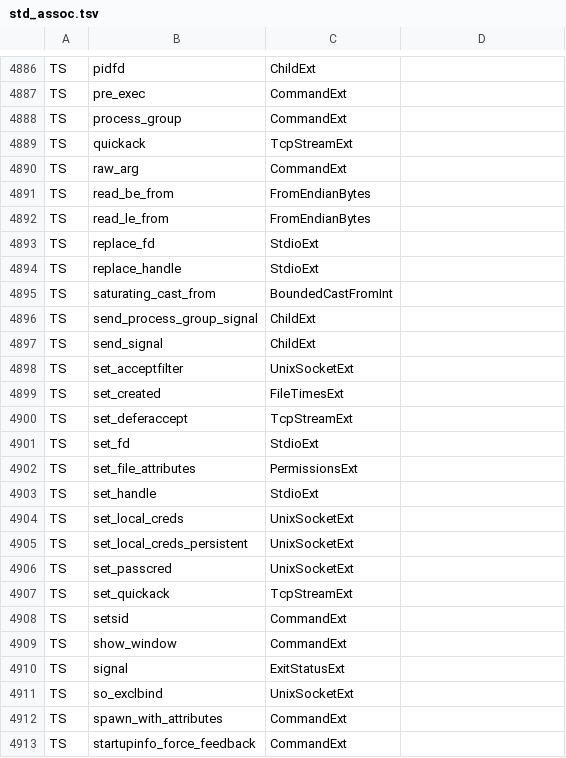
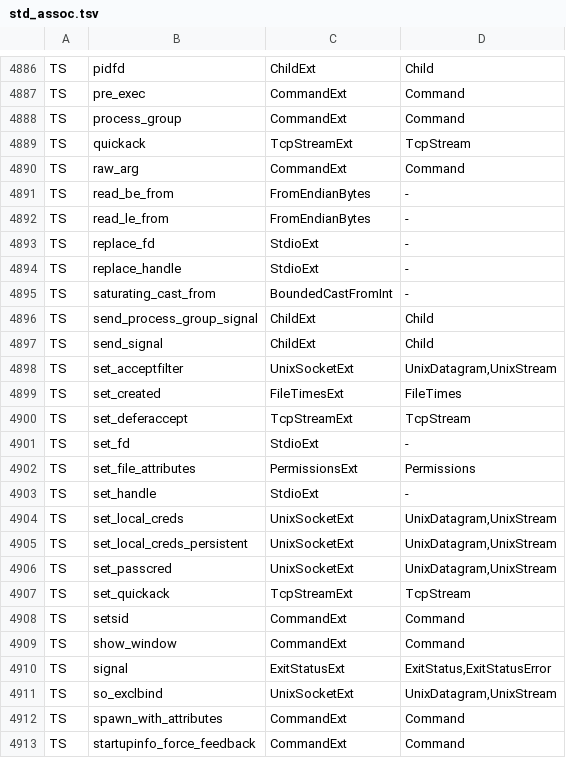
Before and after one commit to tombaldwin/candor-rust, a TSV file: crates/candor-scan/src/std_assoc.tsv, drawn as a sheet; only a part is shown, gaps mark what is left out; the diff covers the shown part only; the diff names each change by its address in the sheet, - before the commit and + after, or states it on an @@ line.

```diff
--- a/crates/candor-scan/src/std_assoc.tsv
+++ b/crates/candor-scan/src/std_assoc.tsv
-D4886: (empty)
+D4886: Child
-D4887:D4888: (empty)
+D4887:D4888: Command
-D4889: (empty)
+D4889: TcpStream
-D4890: (empty)
+D4890: Command
-D4891:D4895: (empty)
+D4891:D4895: -
-D4896:D4897: (empty)
+D4896:D4897: Child
-D4898: (empty)
+D4898: UnixDatagram,UnixStream
-D4899: (empty)
+D4899: FileTimes
-D4900: (empty)
+D4900: TcpStream
-D4901: (empty)
+D4901: -
-D4902: (empty)
+D4902: Permissions
-D4903: (empty)
+D4903: -
-D4904:D4906: (empty)
+D4904:D4906: UnixDatagram,UnixStream
-D4907: (empty)
+D4907: TcpStream
-D4908:D4909: (empty)
+D4908:D4909: Command
-D4910: (empty)
+D4910: ExitStatus,ExitStatusError
-D4911: (empty)
+D4911: UnixDatagram,UnixStream
-D4912:D4913: (empty)
+D4912:D4913: Command
```
Also changed, not shown: 68 edited cells elsewhere in this file, soundness/cfgtwin/expect.tsv, 16 other files.
